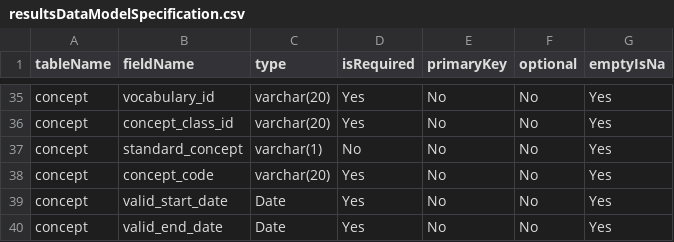
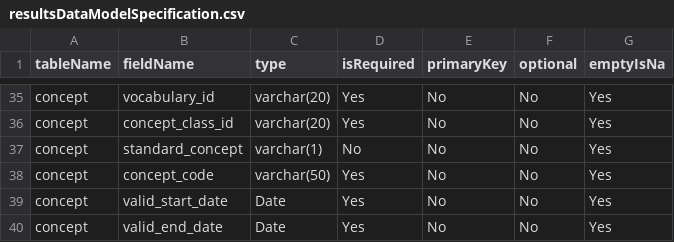
Before and after one commit to OHDSI/CohortDiagnostics, a CSV file: inst/settings/resultsDataModelSpecification.csv, drawn as a sheet; only a part is shown, gaps mark what is left out.

Commit message:
Fixing concept_code field definition

```diff
--- a/inst/settings/resultsDataModelSpecification.csv
+++ b/inst/settings/resultsDataModelSpecification.csv
@@ -37,3 +37,3 @@ concept,concept_class_id,varchar(20),Yes,No,No,Yes
 concept,standard_concept,varchar(1),No,No,No,Yes
-concept,concept_code,varchar(20),Yes,No,No,Yes
+concept,concept_code,varchar(50),Yes,No,No,Yes
 concept,valid_start_date,Date,Yes,No,No,Yes
```
